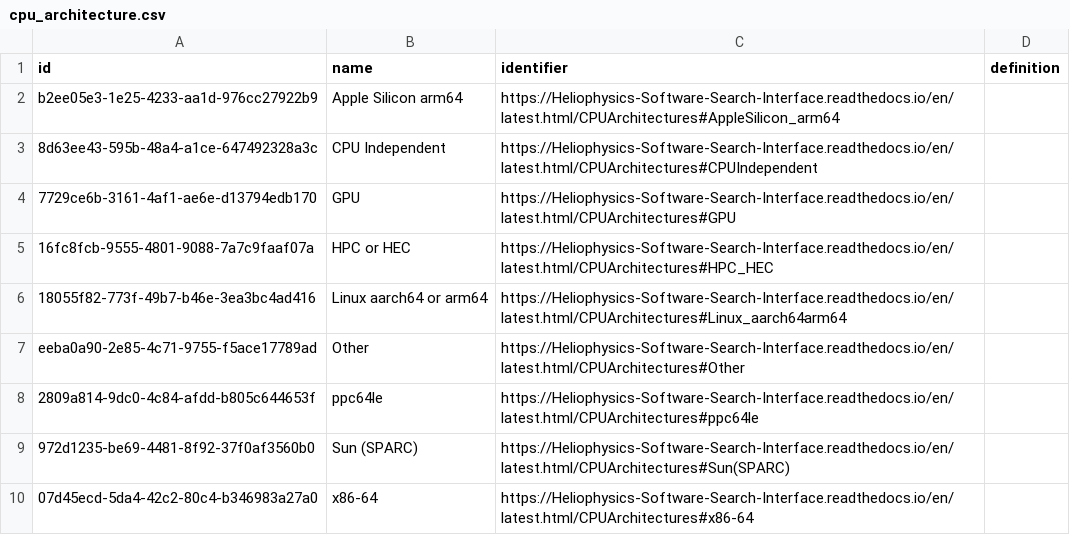
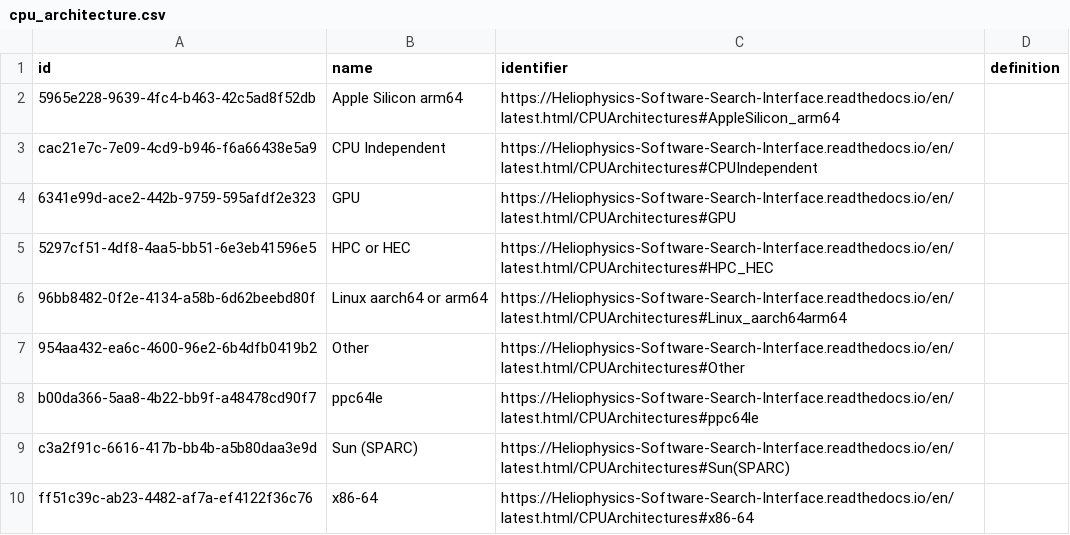
Before and after one commit to Heliophysics-Software-Search-Interface/hssi-website, a CSV file: django/website/config/db/cpu_architecture.csv, drawn as a sheet.

```diff
--- a/django/website/config/db/cpu_architecture.csv
+++ b/django/website/config/db/cpu_architecture.csv
@@ -1,10 +1,10 @@
 id,name,identifier,definition
-b2ee05e3-1e25-4233-aa1d-976cc27922b9,Apple Silicon arm64,https://Heliophysics-Software-Search-Interface.readthedocs.io/en/latest.html/CPUArchitectures#AppleSilicon_arm64,
-8d63ee43-595b-48a4-a1ce-647492328a3c,CPU Independent,https://Heliophysics-Software-Search-Interface.readthedocs.io/en/latest.html/CPUArchitectures#CPUIndependent,
-7729ce6b-3161-4af1-ae6e-d13794edb170,GPU,https://Heliophysics-Software-Search-Interface.readthedocs.io/en/latest.html/CPUArchitectures#GPU,
-16fc8fcb-9555-4801-9088-7a7c9faaf07a,HPC or HEC,https://Heliophysics-Software-Search-Interface.readthedocs.io/en/latest.html/CPUArchitectures#HPC_HEC,
-18055f82-773f-49b7-b46e-3ea3bc4ad416,Linux aarch64 or arm64,https://Heliophysics-Software-Search-Interface.readthedocs.io/en/latest.html/CPUArchitectures#Linux_aarch64arm64,
-eeba0a90-2e85-4c71-9755-f5ace17789ad,Other,https://Heliophysics-Software-Search-Interface.readthedocs.io/en/latest.html/CPUArchitectures#Other,
-2809a814-9dc0-4c84-afdd-b805c644653f,ppc64le,https://Heliophysics-Software-Search-Interface.readthedocs.io/en/latest.html/CPUArchitectures#ppc64le,
-972d1235-be69-4481-8f92-37f0af3560b0,Sun (SPARC),https://Heliophysics-Software-Search-Interface.readthedocs.io/en/latest.html/CPUArchitectures#Sun(SPARC),
-07d45ecd-5da4-42c2-80c4-b346983a27a0,x86-64,https://Heliophysics-Software-Search-Interface.readthedocs.io/en/latest.html/CPUArchitectures#x86-64,
+5965e228-9639-4fc4-b463-42c5ad8f52db,Apple Silicon arm64,https://Heliophysics-Software-Search-Interface.readthedocs.io/en/latest.html/CPUArchitectures#AppleSilicon_arm64,
+cac21e7c-7e09-4cd9-b946-f6a66438e5a9,CPU Independent,https://Heliophysics-Software-Search-Interface.readthedocs.io/en/latest.html/CPUArchitectures#CPUIndependent,
+6341e99d-ace2-442b-9759-595afdf2e323,GPU,https://Heliophysics-Software-Search-Interface.readthedocs.io/en/latest.html/CPUArchitectures#GPU,
+5297cf51-4df8-4aa5-bb51-6e3eb41596e5,HPC or HEC,https://Heliophysics-Software-Search-Interface.readthedocs.io/en/latest.html/CPUArchitectures#HPC_HEC,
+96bb8482-0f2e-4134-a58b-6d62beebd80f,Linux aarch64 or arm64,https://Heliophysics-Software-Search-Interface.readthedocs.io/en/latest.html/CPUArchitectures#Linux_aarch64arm64,
+954aa432-ea6c-4600-96e2-6b4dfb0419b2,Other,https://Heliophysics-Software-Search-Interface.readthedocs.io/en/latest.html/CPUArchitectures#Other,
+b00da366-5aa8-4b22-bb9f-a48478cd90f7,ppc64le,https://Heliophysics-Software-Search-Interface.readthedocs.io/en/latest.html/CPUArchitectures#ppc64le,
+c3a2f91c-6616-417b-bb4b-a5b80daa3e9d,Sun (SPARC),https://Heliophysics-Software-Search-Interface.readthedocs.io/en/latest.html/CPUArchitectures#Sun(SPARC),
+ff51c39c-ab23-4482-af7a-ef4122f36c76,x86-64,https://Heliophysics-Software-Search-Interface.readthedocs.io/en/latest.html/CPUArchitectures#x86-64,
```
Also changed, not shown: django/website/config/db/data_input.csv, django/website/config/db/file_format.csv, 22 other files.
